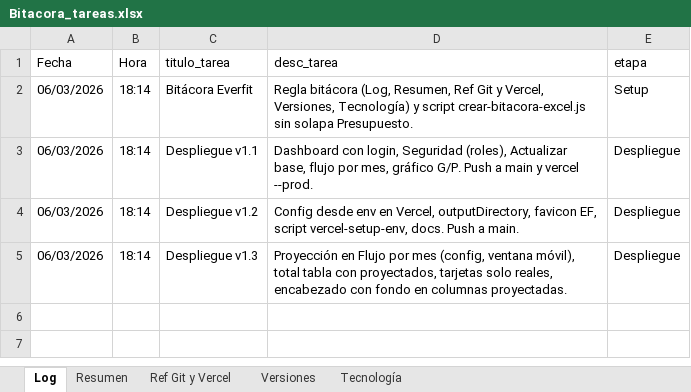
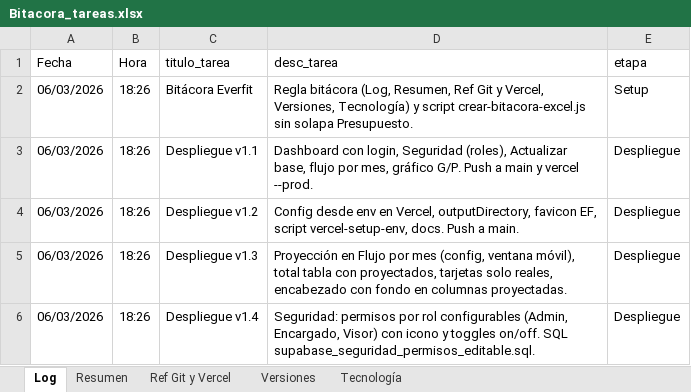
Before and after one commit to lucasbustosmartin-coder/Everfit, an Excel workbook: Bitacora_tareas.xlsx, sheet Log, drawn as a sheet; values as stored, in another font and other column widths than the file's, no borders; the diff names each change by its address in the sheet, - before the commit and + after, or states it on an @@ line.

```diff
--- a/Bitacora_tareas.xlsx (sheet Log)
+++ b/Bitacora_tareas.xlsx (sheet Log)
-B2:B5 (Hora): 18:14
+B2:B5 (Hora): 18:26
+row 6: 06/03/2026 | 18:26 | Despliegue v1.4 | Seguridad: permisos por rol configurables (Admin, Encargado, Visor) con icono y toggles on/off. SQL supabase_seguridad_permisos_editable.sql. | Despliegue
```
Also changed, not shown: sheet Versiones, sheet Resumen, 4 other files.
